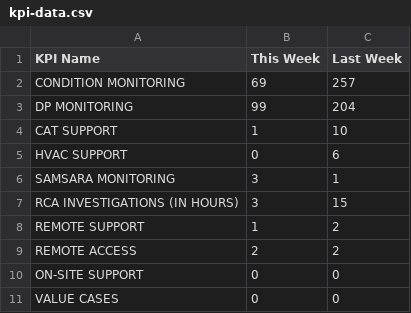
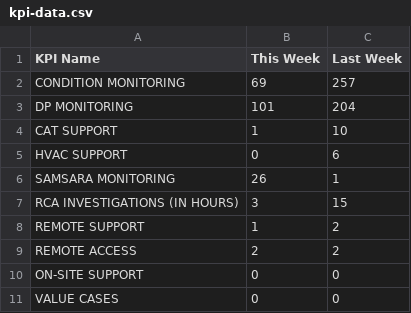
Before and after one commit to Unicorn0-0Cakes/KPI, a CSV file: eco-rmc/kpi-data.csv, drawn as a sheet.

Commit message:
Update KPI data for DP and SAMSARA monitoring

```diff
--- a/eco-rmc/kpi-data.csv
+++ b/eco-rmc/kpi-data.csv
@@ -2,6 +2,6 @@ KPI Name,This Week,Last Week
 CONDITION MONITORING,69,257
-DP MONITORING,99,204
+DP MONITORING,101,204
 CAT SUPPORT,1,10
 HVAC SUPPORT,0,6
-SAMSARA MONITORING,3,1
+SAMSARA MONITORING,26,1
 RCA INVESTIGATIONS (IN HOURS),3,15
```
